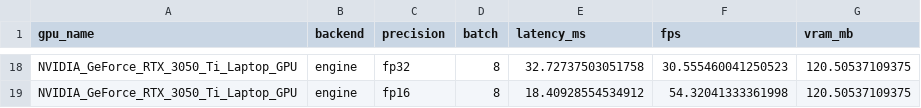
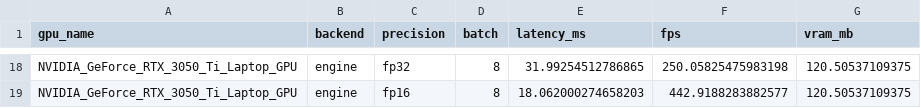
Before and after one commit to FelipMarti/yolo-hardware-benchmark, a CSV file: results/benchmark_NVIDIA_GeForce_RTX_3050_Ti_Laptop_GPU.csv, drawn as a sheet; only a part is shown, gaps mark what is left out; the diff covers the shown part only; the diff names each change by its address in the sheet, - before the commit and + after, or states it on an @@ line.

```diff
--- a/results/benchmark_NVIDIA_GeForce_RTX_3050_Ti_Laptop_GPU.csv
+++ b/results/benchmark_NVIDIA_GeForce_RTX_3050_Ti_Laptop_GPU.csv
-E18 (latency_ms): 32.72737503051758
+E18 (latency_ms): 31.99254512786865
-F18 (fps): 30.555460041250523
+F18 (fps): 250.05825475983198
-E19 (latency_ms): 18.40928554534912
+E19 (latency_ms): 18.062000274658203
-F19 (fps): 54.32041333361998
+F19 (fps): 442.9188283882577
```
Also changed, not shown: 32 edited cells elsewhere in this file, 2 other files.
